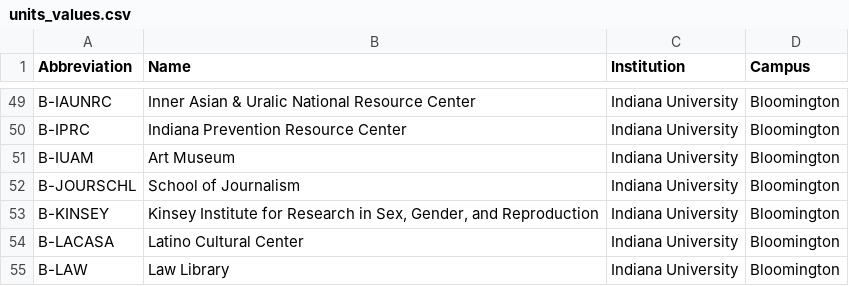
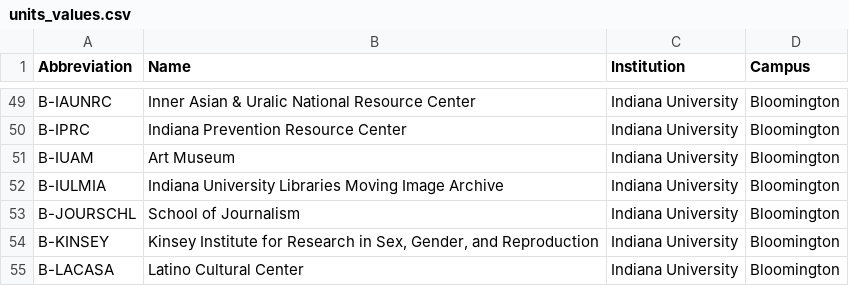
Before and after one commit to IUBLibTech/physical_object_database, a CSV file: lib/tasks/units_values.csv, drawn as a sheet; only a part is shown, gaps mark what is left out; the shorter side is filled out with more unchanged rows; the diff names each change by its address in the sheet, - before the commit and + after, or states it on an @@ line.

```diff
--- a/lib/tasks/units_values.csv
+++ b/lib/tasks/units_values.csv
+row 52: B-IULMIA | Indiana University Libraries Moving Image Archive | Indiana University | Bloomington
```
Also changed, not shown: 28 other files.
